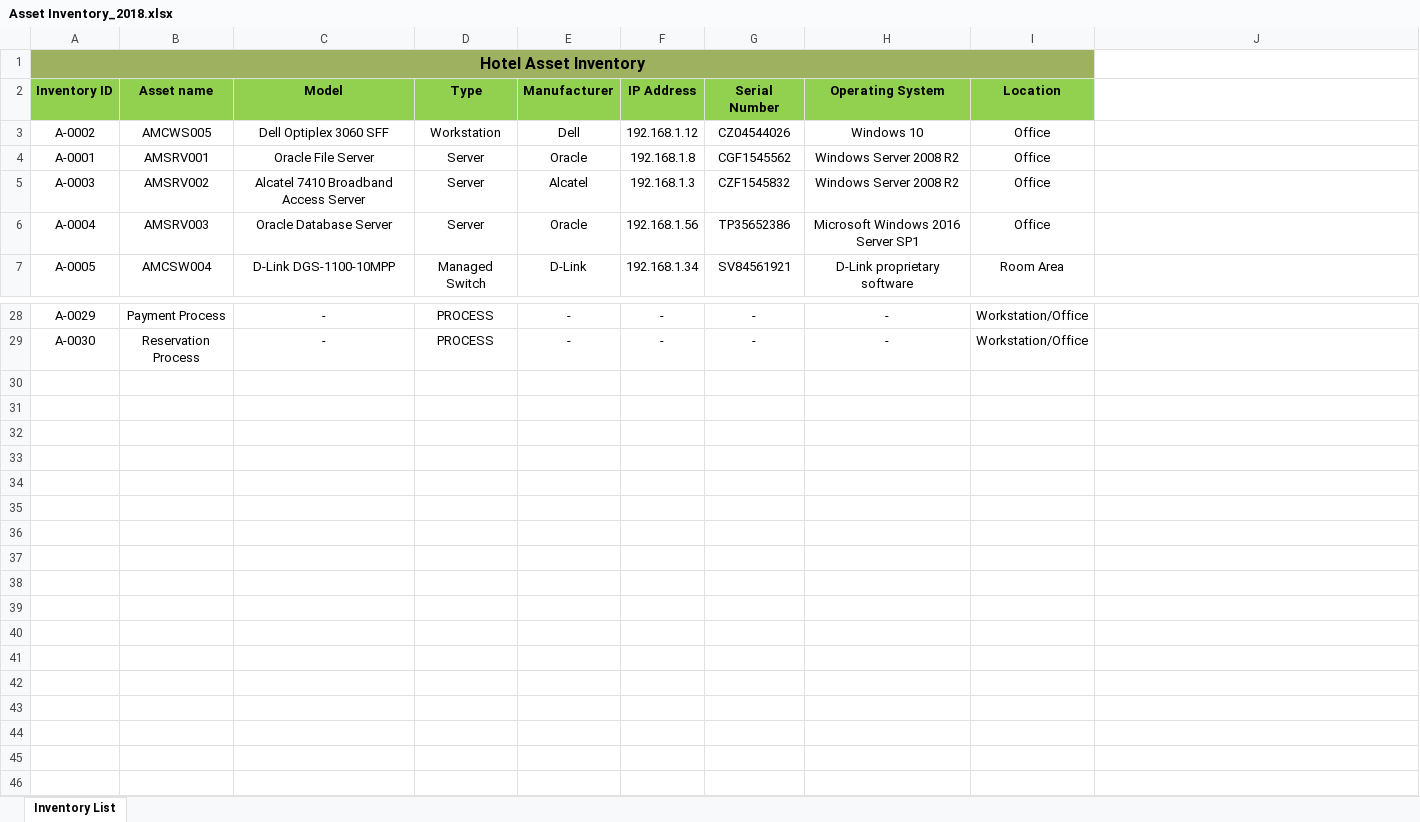
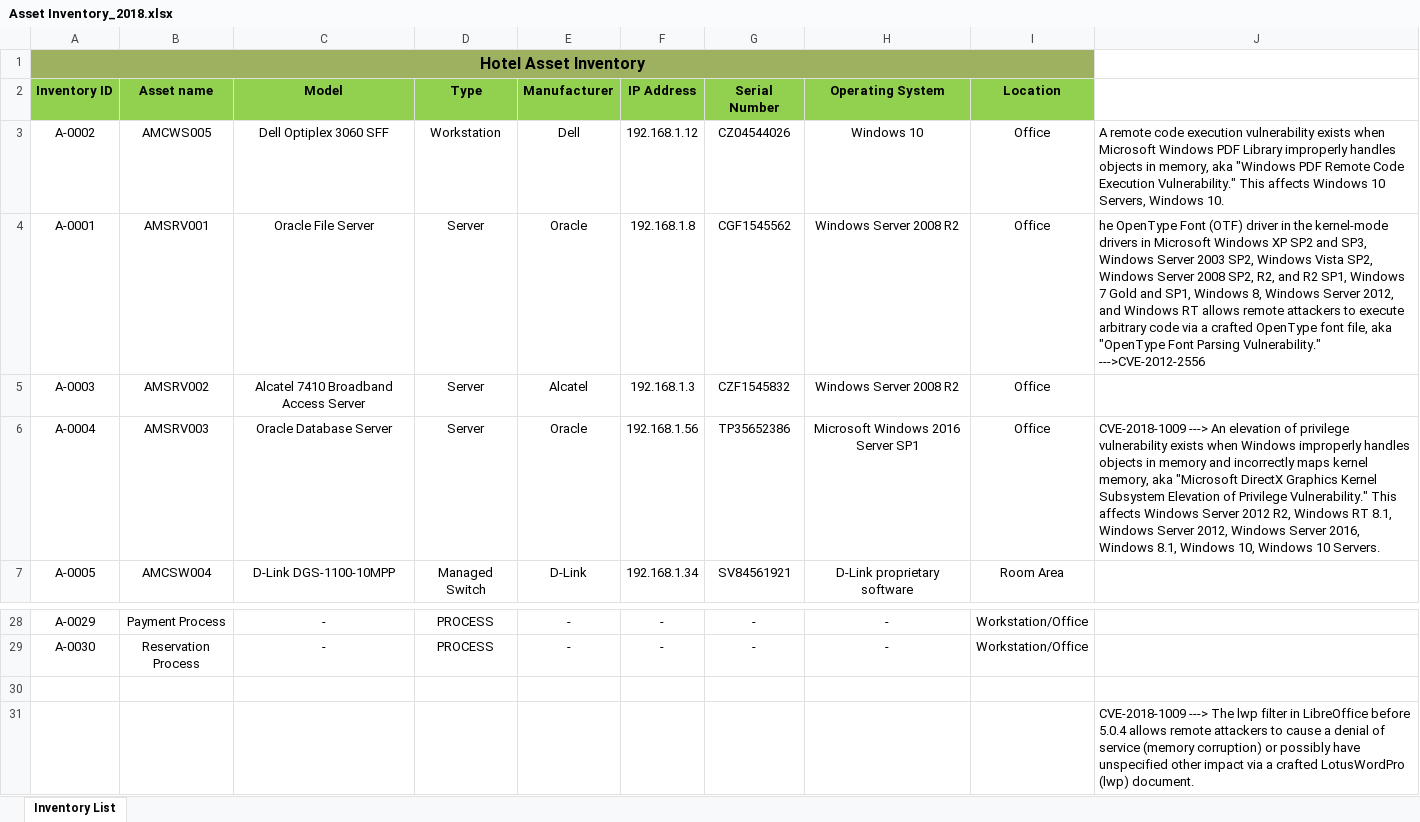
Before and after one commit to billk97/SecurityProject, an Excel workbook: Asset Inventory_2018.xlsx, sheet Inventory List, drawn as a sheet; only a part is shown, gaps mark what is left out; values as stored, in another font and other column widths than the file's, no borders; the diff names each change by its address in the sheet, - before the commit and + after, or states it on an @@ line.

```diff
--- a/Asset Inventory_2018.xlsx (sheet Inventory List)
+++ b/Asset Inventory_2018.xlsx (sheet Inventory List)
-J3: (empty)
+J3: A remote code execution vulnerability exists when Microsoft Windows PDF Library improperly handles objects in memory, aka "Windows PDF Remote Code Execution Vulnerability." This affects Windows 10 Servers, Windows 10.
-J4: (empty)
+J4: he OpenType Font (OTF) driver in the kernel-mode drivers in Microsoft Windows XP SP2 and SP3, Windows Server 2003 SP2, Windows Vista SP2, Windows Server 2008 SP2, R2, and R2 SP1, Windows 7 Gold and SP1, Windows 8, Windows Server 2012, and Windows RT allows remote attackers to execute arbitrary code via a crafted OpenType font file, aka "OpenType Font Parsing Vulnerability." --->CVE-2012-2556
-J6: (empty)
+J6: CVE-2018-1009 ---> An elevation of privilege vulnerability exists when Windows improperly handles objects in memory and incorrectly maps kernel memory, aka "Microsoft DirectX Graphics Kernel Subsystem Elevation of Privilege Vulnerability." This affects Windows Server 2012 R2, Windows RT 8.1, Windows Server 2012, Windows Server 2016, Windows 8.1, Windows 10, Windows 10 Servers.
+row 30: (empty)
+row 31:  |  |  |  |  |  |  |  |  | CVE-2018-1009 ---> The lwp filter in LibreOffice before 5.0.4 allows remote attackers to cause a denial of service (memory corruption) or possibly have unspecified other impact via a crafted LotusWordPro (lwp) document.
```
Also changed, not shown: 1 other file.
